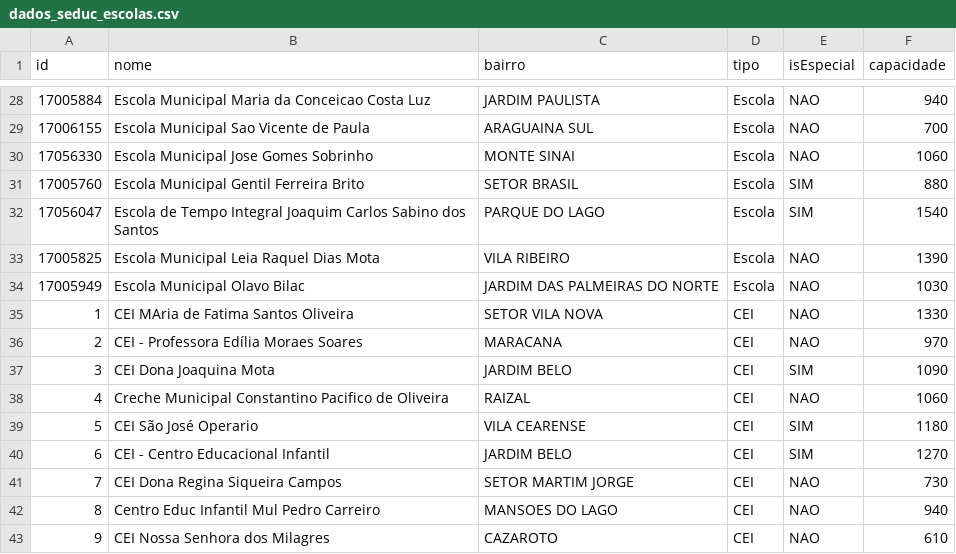
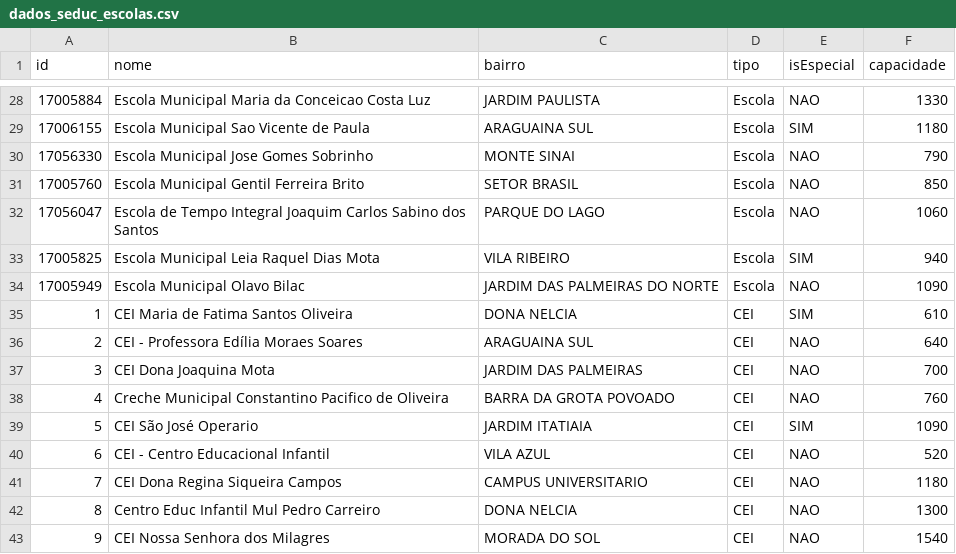
Before and after one commit to datahubi-gov/datahubi, a CSV file: Python/ArquivosDemos/SEDUC/dados_seduc_escolas.csv, drawn as a sheet; only a part is shown, gaps mark what is left out; the diff covers the shown part only.

```diff
--- a/Python/ArquivosDemos/SEDUC/dados_seduc_escolas.csv
+++ b/Python/ArquivosDemos/SEDUC/dados_seduc_escolas.csv
@@ -28,16 +28,16 @@ id;nome;bairro;tipo;isEspecial;capacidade
-17005884;Escola Municipal Maria da Conceicao Costa Luz;JARDIM PAULISTA;Escola;NAO;940
-17006155;Escola Municipal Sao Vicente de Paula;ARAGUAINA SUL;Escola;NAO;700
-17056330;Escola Municipal Jose Gomes Sobrinho;MONTE SINAI;Escola;NAO;1060
-17005760;Escola Municipal Gentil Ferreira Brito;SETOR BRASIL;Escola;SIM;880
-17056047;Escola de Tempo Integral Joaquim Carlos Sabino dos Santos;PARQUE DO LAGO;Escola;SIM;1540
-17005825;Escola Municipal Leia Raquel Dias Mota;VILA RIBEIRO;Escola;NAO;1390
-17005949;Escola Municipal Olavo Bilac;JARDIM DAS PALMEIRAS DO NORTE;Escola;NAO;1030
-1;CEI MAria de Fatima Santos Oliveira;SETOR VILA NOVA;CEI;NAO;1330
-2;CEI - Professora Edília Moraes Soares;MARACANA;CEI;NAO;970
-3;CEI Dona Joaquina Mota;JARDIM BELO;CEI;SIM;1090
-4;Creche Municipal Constantino Pacifico de Oliveira;RAIZAL;CEI;NAO;1060
-5;CEI São José Operario;VILA CEARENSE;CEI;SIM;1180
-6;CEI - Centro Educacional Infantil;JARDIM BELO;CEI;SIM;1270
-7;CEI Dona Regina Siqueira Campos;SETOR MARTIM JORGE;CEI;NAO;730
-8;Centro Educ Infantil Mul Pedro Carreiro;MANSOES DO LAGO;CEI;NAO;940
-9;CEI Nossa Senhora dos Milagres;CAZAROTO;CEI;NAO;610
+17005884;Escola Municipal Maria da Conceicao Costa Luz;JARDIM PAULISTA;Escola;NAO;1330
+17006155;Escola Municipal Sao Vicente de Paula;ARAGUAINA SUL;Escola;SIM;1180
+17056330;Escola Municipal Jose Gomes Sobrinho;MONTE SINAI;Escola;NAO;790
+17005760;Escola Municipal Gentil Ferreira Brito;SETOR BRASIL;Escola;NAO;850
+17056047;Escola de Tempo Integral Joaquim Carlos Sabino dos Santos;PARQUE DO LAGO;Escola;NAO;1060
+17005825;Escola Municipal Leia Raquel Dias Mota;VILA RIBEIRO;Escola;SIM;940
+17005949;Escola Municipal Olavo Bilac;JARDIM DAS PALMEIRAS DO NORTE;Escola;NAO;1090
+1;CEI Maria de Fatima Santos Oliveira;DONA NELCIA;CEI;SIM;610
+2;CEI - Professora Edília Moraes Soares;ARAGUAINA SUL;CEI;NAO;640
+3;CEI Dona Joaquina Mota;JARDIM DAS PALMEIRAS;CEI;NAO;700
+4;Creche Municipal Constantino Pacifico de Oliveira;BARRA DA GROTA POVOADO;CEI;NAO;760
+5;CEI São José Operario;JARDIM ITATIAIA;CEI;SIM;1090
+6;CEI - Centro Educacional Infantil;VILA AZUL;CEI;NAO;520
+7;CEI Dona Regina Siqueira Campos;CAMPUS UNIVERSITARIO;CEI;NAO;1180
+8;Centro Educ Infantil Mul Pedro Carreiro;DONA NELCIA;CEI;NAO;1300
+9;CEI Nossa Senhora dos Milagres;MORADA DO SOL;CEI;NAO;1540
```
Also changed, not shown: 60 edited cells elsewhere in this file, Python/ArquivosDemos/SEDUC/dados_seduc_despesas.csv, Python/dados/educacao/dados_seduc_despesas.csv, 11 other files.
